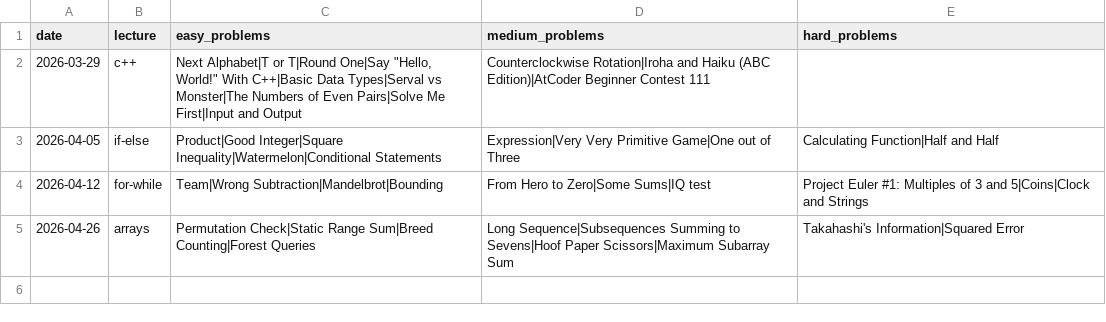
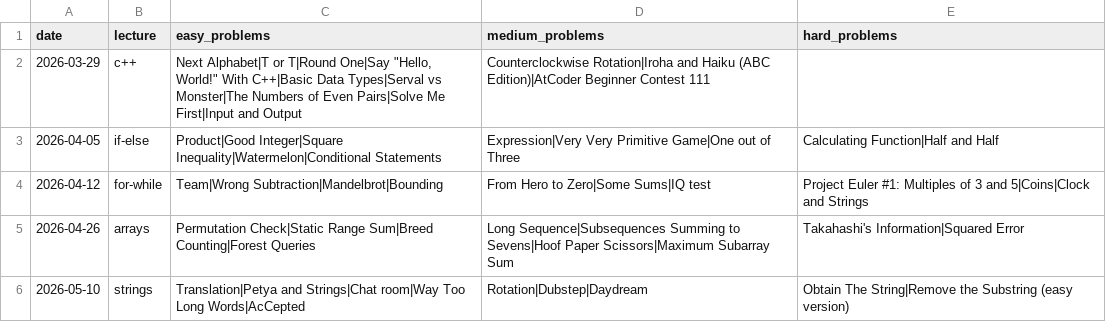
Before and after one commit to ManuelLoaizaV/icpc-pucp-training, a CSV file: data/contests_2026.csv, drawn as a sheet; the diff names each change by its address in the sheet, - before the commit and + after, or states it on an @@ line.

Commit message:
add strings lecture

```diff
--- a/data/contests_2026.csv
+++ b/data/contests_2026.csv
+row 6: 2026-05-10 | strings | Translation|Petya and Strings|Chat room|Way Too Long Words|AcCepted | Rotation|Dubstep|Daydream | Obtain The String|Remove the Substring (easy version)
```
Also changed, not shown: data/problem_bank.csv, 2 other files.
